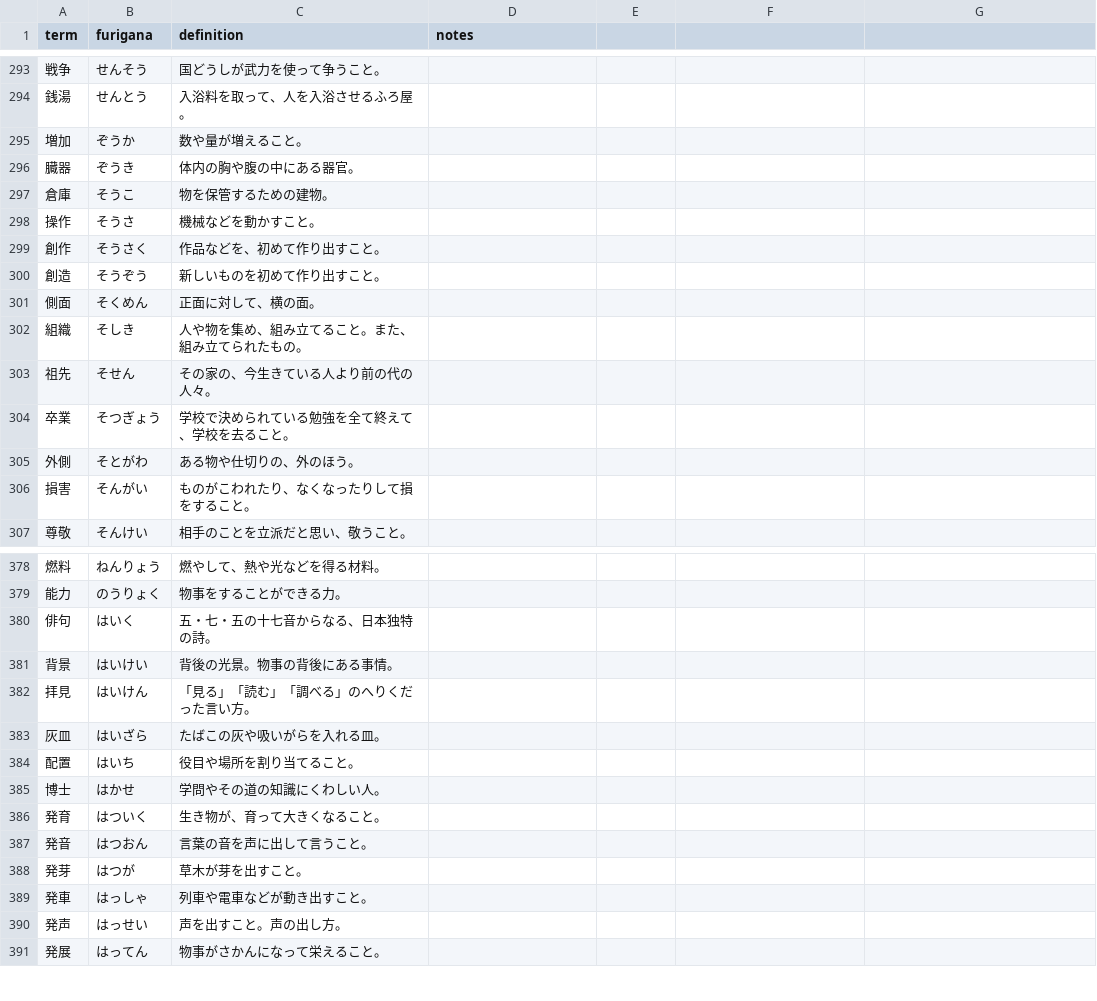
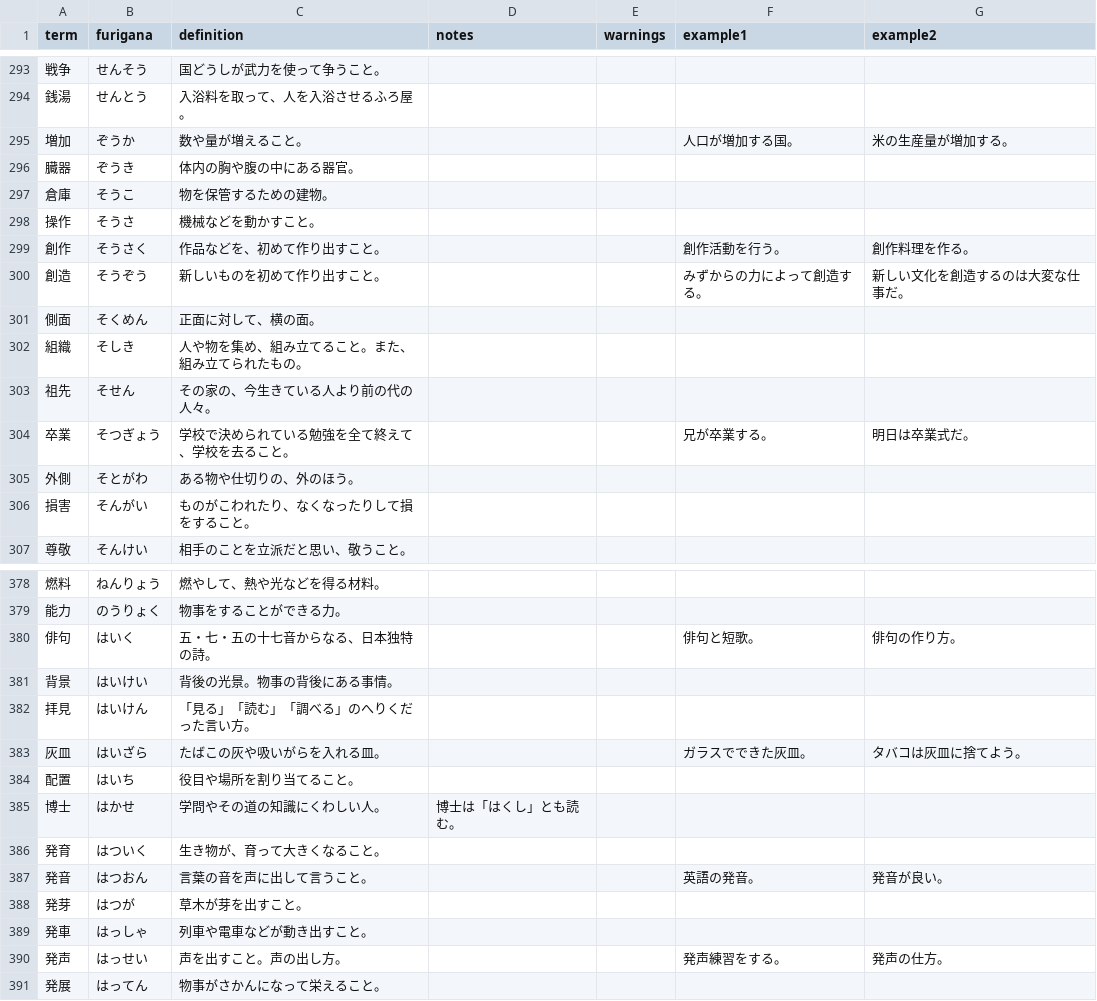
Before and after one commit to atskae/kanji, a CSV file: anki/kanji-web-scraper/csv/g4-6_kanji.csv, drawn as a sheet; only a part is shown, gaps mark what is left out; the diff covers the shown part only.

Commit message:
Add examples sentences

```diff
--- a/anki/kanji-web-scraper/csv/g4-6_kanji.csv
+++ b/anki/kanji-web-scraper/csv/g4-6_kanji.csv
@@ -1 +1 @@
-term,furigana,definition,notes
+term,furigana,definition,notes,warnings,example1,example2
@@ -295 +295 @@ term,furigana,definition,notes
-増加,ぞうか,数や量が増えること。,
+増加,ぞうか,数や量が増えること。,,,人口が増加する国。,米の生産量が増加する。
@@ -299,2 +299,2 @@ term,furigana,definition,notes
-創作,そうさく,作品などを、初めて作り出すこと。,
-創造,そうぞう,新しいものを初めて作り出すこと。,
+創作,そうさく,作品などを、初めて作り出すこと。,,,創作活動を行う。,創作料理を作る。
+創造,そうぞう,新しいものを初めて作り出すこと。,,,みずからの力によって創造する。,新しい文化を創造するのは大変な仕事だ。
@@ -304 +304 @@ term,furigana,definition,notes
-卒業,そつぎょう,学校で決められている勉強を全て終えて、学校を去ること。,
+卒業,そつぎょう,学校で決められている勉強を全て終えて、学校を去ること。,,,兄が卒業する。,明日は卒業式だ。
@@ -380 +380 @@ term,furigana,definition,notes
-俳句,はいく,五・七・五の十七音からなる、日本独特の詩。,
+俳句,はいく,五・七・五の十七音からなる、日本独特の詩。,,,俳句と短歌。,俳句の作り方。
@@ -383 +383 @@ term,furigana,definition,notes
-灰皿,はいざら,たばこの灰や吸いがらを入れる皿。,
+灰皿,はいざら,たばこの灰や吸いがらを入れる皿。,,,ガラスでできた灰皿。,タバコは灰皿に捨てよう。
@@ -385 +385 @@ term,furigana,definition,notes
-博士,はかせ,学問やその道の知識にくわしい人。,
+博士,はかせ,学問やその道の知識にくわしい人。,博士は「はくし」とも読む。,,,
@@ -387 +387 @@ term,furigana,definition,notes
-発音,はつおん,言葉の音を声に出して言うこと。,
+発音,はつおん,言葉の音を声に出して言うこと。,,,英語の発音。,発音が良い。
@@ -390 +390 @@ term,furigana,definition,notes
-発声,はっせい,声を出すこと。声の出し方。,
+発声,はっせい,声を出すこと。声の出し方。,,,発声練習をする。,発声の仕方。
```
Also changed, not shown: 94 edited cells elsewhere in this file, anki/kanji-web-scraper/csv/g1-3_kanji.csv, 2 other files.
